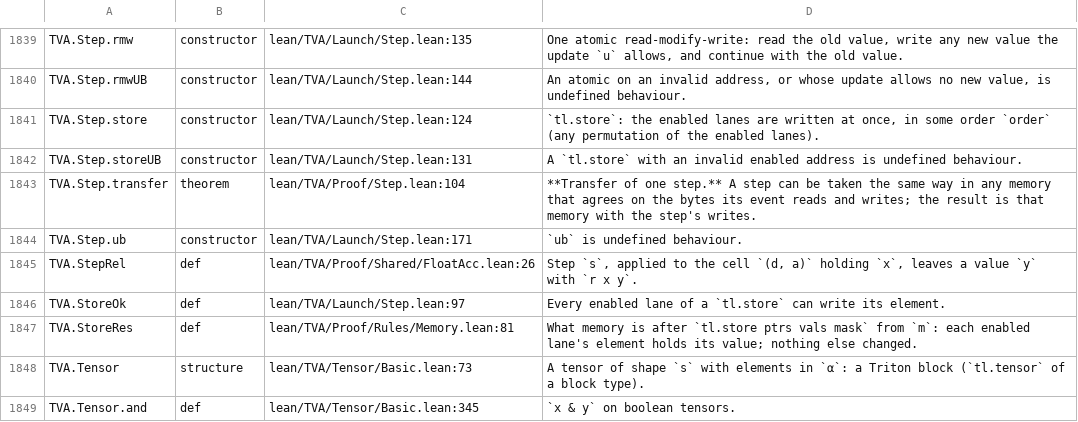
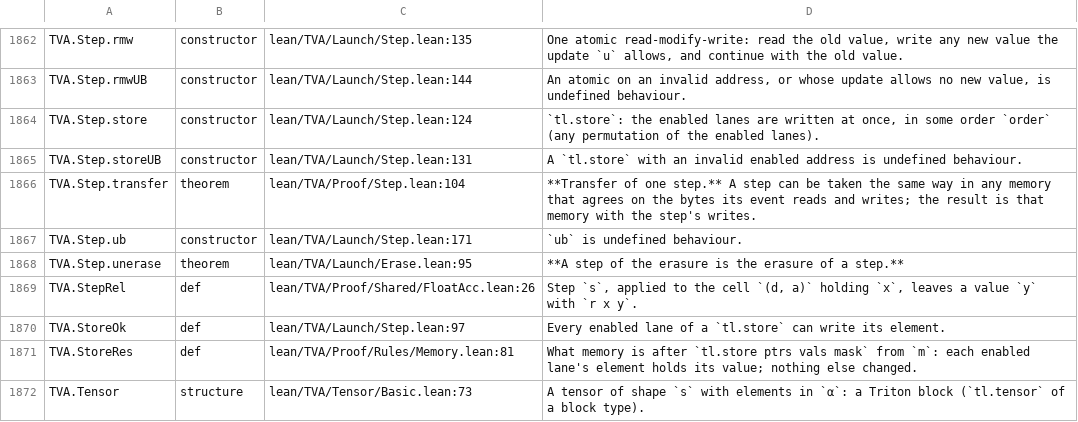
Before and after one commit to Infini-AI-Lab/TVA, a TSV file: docs/index/NAMES.tsv, drawn as a sheet; only a part is shown, gaps mark what is left out; the shorter side is filled out with more unchanged rows; the diff covers the shown part only.

```diff
--- a/docs/index/NAMES.tsv
+++ b/docs/index/NAMES.tsv
@@ -1844,2 +1867,3 @@ TVA.Step.transfer	theorem	lean/TVA/Proof/Step.lean:104	**Transfer of one step.**
 TVA.Step.ub	constructor	lean/TVA/Launch/Step.lean:171	`ub` is undefined behaviour.
+TVA.Step.unerase	theorem	lean/TVA/Launch/Erase.lean:95	**A step of the erasure is the erasure of a step.**
 TVA.StepRel	def	lean/TVA/Proof/Shared/FloatAcc.lean:26	Step `s`, applied to the cell `(d, a)` holding `x`, leaves a value `y` with `r x y`.
```
Also changed, not shown: 26 added rows elsewhere in this file, 9 other files.
